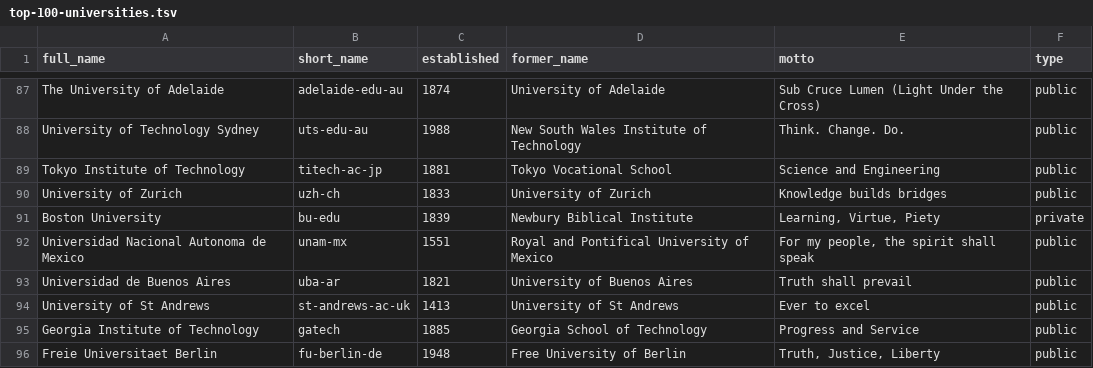
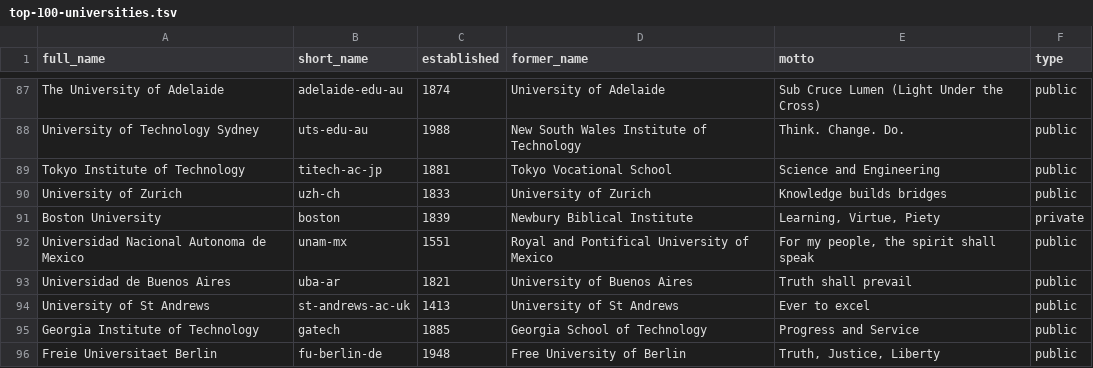
Before and after one commit to richardnguyen99/cursus-v1, a TSV file: data/top-100-universities.tsv, drawn as a sheet; only a part is shown, gaps mark what is left out.

```diff
--- a/data/top-100-universities.tsv
+++ b/data/top-100-universities.tsv
@@ -90,3 +90,3 @@ Tokyo Institute of Technology	titech-ac-jp	1881	Tokyo Vocational School	Science
 University of Zurich	uzh-ch	1833	University of Zurich	Knowledge builds bridges	public
-Boston University	bu-edu	1839	Newbury Biblical Institute	Learning, Virtue, Piety	private
+Boston University	boston	1839	Newbury Biblical Institute	Learning, Virtue, Piety	private
 Universidad Nacional Autonoma de Mexico	unam-mx	1551	Royal and Pontifical University of Mexico	For my people, the spirit shall speak	public
```
Also changed, not shown: data/top-100-university-campuses.tsv, data/top-100-university-domains.tsv, 6 other files.
